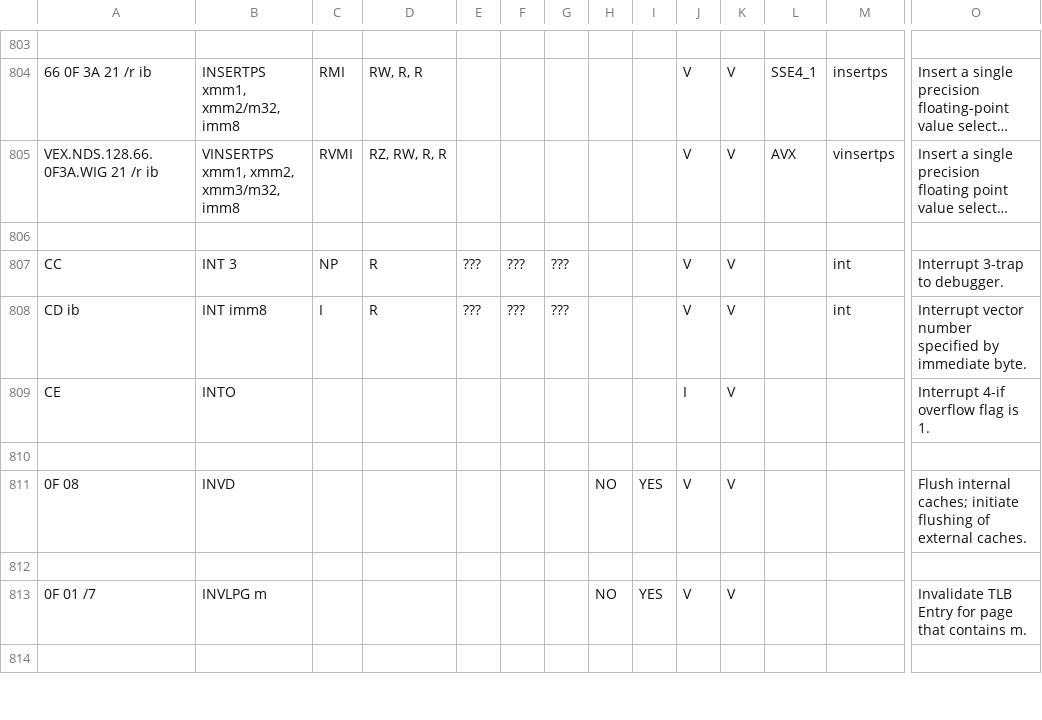
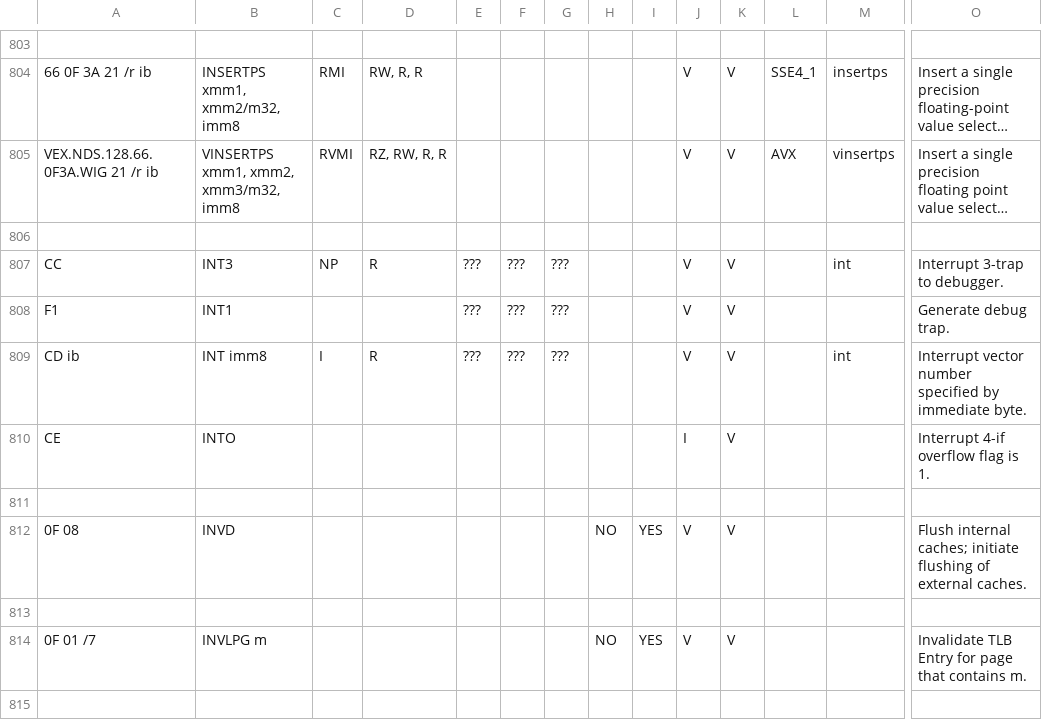
Before and after one commit to aqilc/rustscript, a CSV file: lib/asm/x86.csv, drawn as a sheet; only a part is shown, gaps mark what is left out; long unchanged cells end in …; rows hold the shown columns only; the diff names each change by its address in the sheet, - before the commit and + after, or states it on an @@ line.

```diff
--- a/lib/asm/x86.csv
+++ b/lib/asm/x86.csv
-B807: INT 3
+B807: INT3
+row 808: F1 | INT1 |  |  | ??? | ??? | ??? |  |  | V | V |  |  | Generate debug trap.
```
Also changed, not shown: 4 other files.
